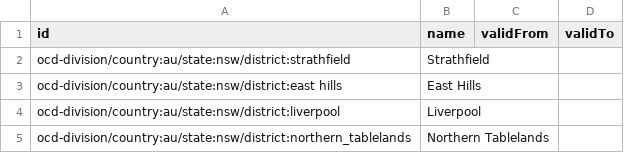
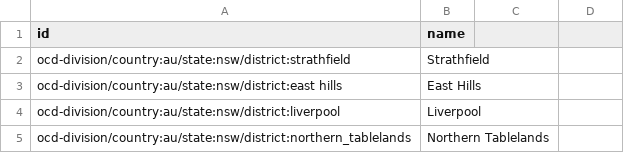
Before and after one commit to demoazuresolutions/ocd-division-ids, a CSV file: identifiers/country-au/assemblies.csv, drawn as a sheet; only a part is shown; the diff names each change by its address in the sheet, - before the commit and + after, or states it on an @@ line.

Commit message:
Update assemblies.csv

```diff
--- a/identifiers/country-au/assemblies.csv
+++ b/identifiers/country-au/assemblies.csv
-C1: validFrom
+C1: (empty)
-D1: validTo
+D1: (empty)
```
